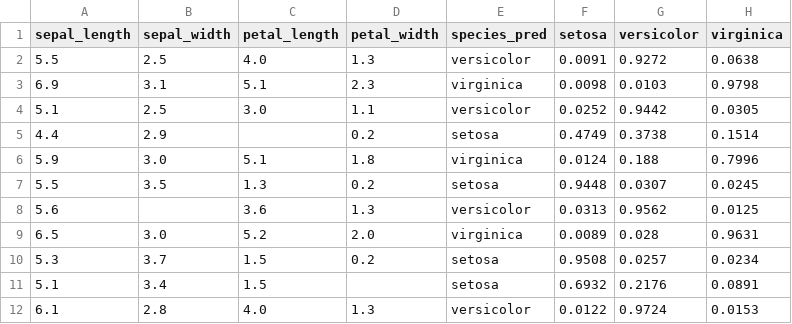
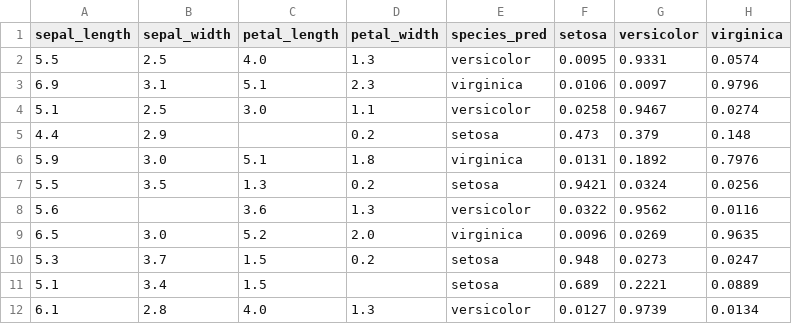
Before and after one commit to payalchauh/machine_learning, a CSV file: 12 SVM & KNN/svc_results.csv, drawn as a sheet; only a part is shown; the diff covers the shown part only.

```diff
--- a/12 SVM & KNN/svc_results.csv
+++ b/12 SVM & KNN/svc_results.csv
@@ -1,12 +1,12 @@
 sepal_length,sepal_width,petal_length,petal_width,species_pred,setosa,versicolor,virginica
-5.5,2.5,4.0,1.3,versicolor,0.0091,0.9272,0.0638
-6.9,3.1,5.1,2.3,virginica,0.0098,0.0103,0.9798
-5.1,2.5,3.0,1.1,versicolor,0.0252,0.9442,0.0305
-4.4,2.9,,0.2,setosa,0.4749,0.3738,0.1514
-5.9,3.0,5.1,1.8,virginica,0.0124,0.188,0.7996
-5.5,3.5,1.3,0.2,setosa,0.9448,0.0307,0.0245
-5.6,,3.6,1.3,versicolor,0.0313,0.9562,0.0125
-6.5,3.0,5.2,2.0,virginica,0.0089,0.028,0.9631
-5.3,3.7,1.5,0.2,setosa,0.9508,0.0257,0.0234
-5.1,3.4,1.5,,setosa,0.6932,0.2176,0.0891
-6.1,2.8,4.0,1.3,versicolor,0.0122,0.9724,0.0153
+5.5,2.5,4.0,1.3,versicolor,0.0095,0.9331,0.0574
+6.9,3.1,5.1,2.3,virginica,0.0106,0.0097,0.9796
+5.1,2.5,3.0,1.1,versicolor,0.0258,0.9467,0.0274
+4.4,2.9,,0.2,setosa,0.473,0.379,0.148
+5.9,3.0,5.1,1.8,virginica,0.0131,0.1892,0.7976
+5.5,3.5,1.3,0.2,setosa,0.9421,0.0324,0.0256
+5.6,,3.6,1.3,versicolor,0.0322,0.9562,0.0116
+6.5,3.0,5.2,2.0,virginica,0.0096,0.0269,0.9635
+5.3,3.7,1.5,0.2,setosa,0.948,0.0273,0.0247
+5.1,3.4,1.5,,setosa,0.689,0.2221,0.0889
+6.1,2.8,4.0,1.3,versicolor,0.0127,0.9739,0.0134
```
Also changed, not shown: 12 edited cells elsewhere in this file, 7 other files.
